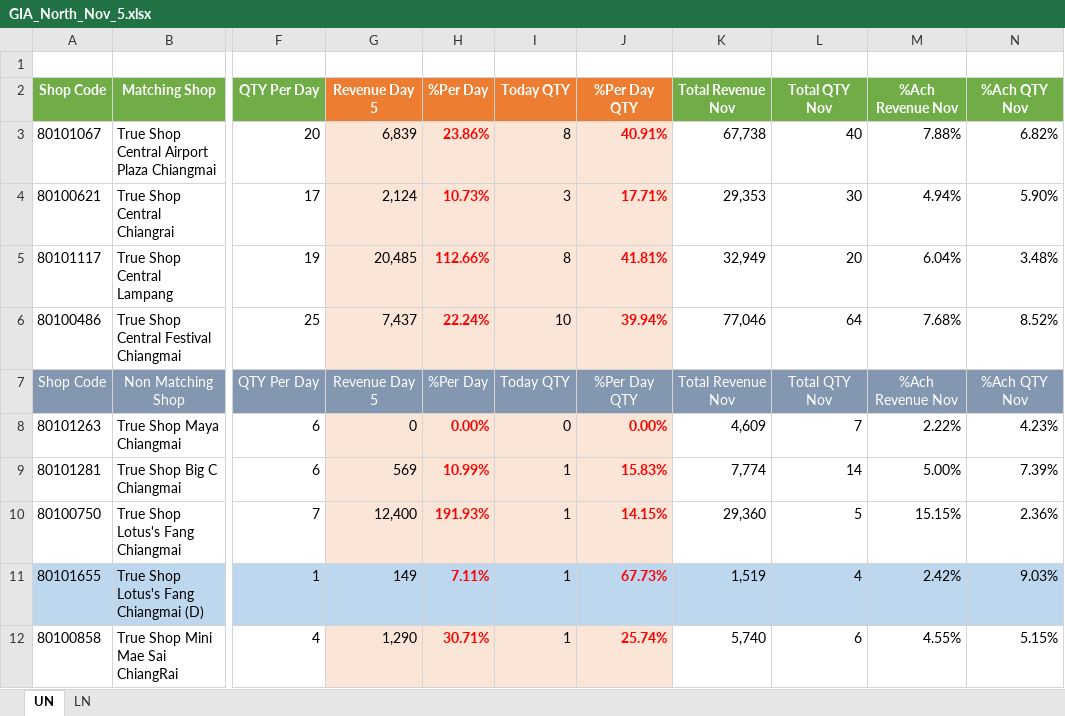
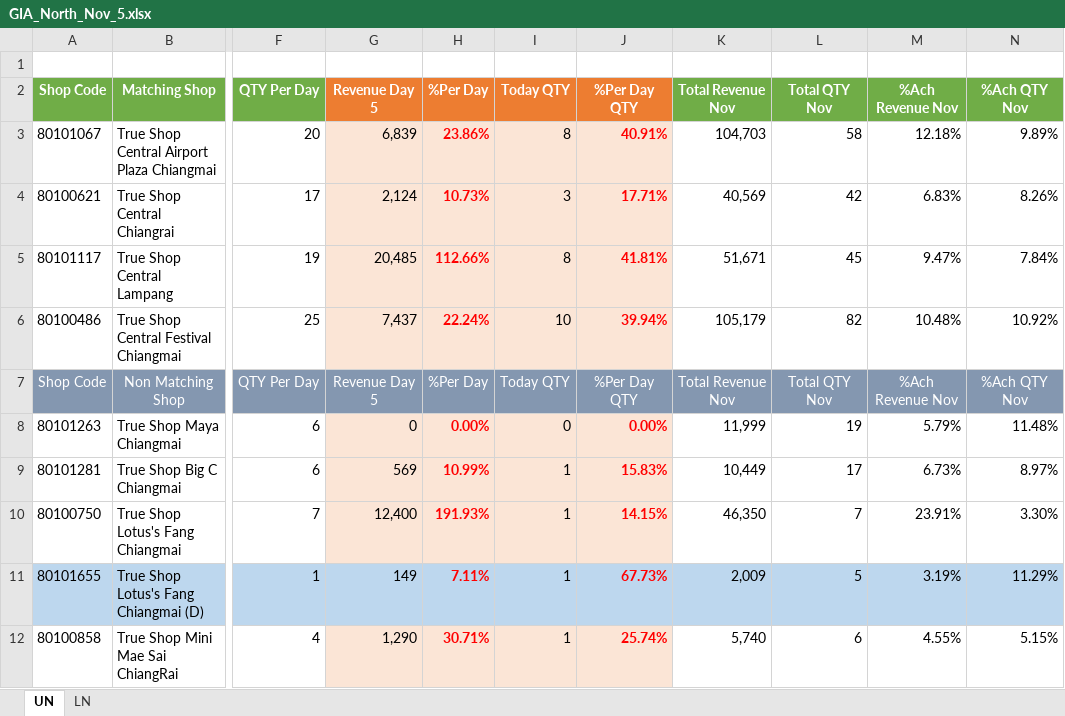
Before and after one commit to fcaeg/prepay-dashboard, an Excel workbook: gia/xlsx/GIA_North_Nov_5.xlsx, sheet UN, drawn as a sheet; only a part is shown, gaps mark what is left out; values as stored, in another font and other column widths than the file's, no borders; conditional formats not drawn; the diff covers the shown part only; the diff names each change by its address in the sheet, - before the commit and + after, or states it on an @@ line.

```diff
--- a/gia/xlsx/GIA_North_Nov_5.xlsx (sheet UN)
+++ b/gia/xlsx/GIA_North_Nov_5.xlsx (sheet UN)
-K3 (Total Revenue Nov): 67,738
+K3 (Total Revenue Nov): 104,703
-L3 (Total QTY Nov): 40
+L3 (Total QTY Nov): 58
-M3 (%Ach Revenue Nov): 7.88%
+M3 (%Ach Revenue Nov): 12.18%
-N3 (%Ach QTY Nov): 6.82%
+N3 (%Ach QTY Nov): 9.89%
-K4 (Total Revenue Nov): 29,353
+K4 (Total Revenue Nov): 40,569
-L4 (Total QTY Nov): 30
+L4 (Total QTY Nov): 42
-M4 (%Ach Revenue Nov): 4.94%
+M4 (%Ach Revenue Nov): 6.83%
-N4 (%Ach QTY Nov): 5.90%
+N4 (%Ach QTY Nov): 8.26%
-K5 (Total Revenue Nov): 32,949
+K5 (Total Revenue Nov): 51,671
-L5 (Total QTY Nov): 20
+L5 (Total QTY Nov): 45
-M5 (%Ach Revenue Nov): 6.04%
+M5 (%Ach Revenue Nov): 9.47%
-N5 (%Ach QTY Nov): 3.48%
+N5 (%Ach QTY Nov): 7.84%
-K6 (Total Revenue Nov): 77,046
+K6 (Total Revenue Nov): 105,179
-L6 (Total QTY Nov): 64
+L6 (Total QTY Nov): 82
-M6 (%Ach Revenue Nov): 7.68%
+M6 (%Ach Revenue Nov): 10.48%
-N6 (%Ach QTY Nov): 8.52%
+N6 (%Ach QTY Nov): 10.92%
-K8 (Total Revenue Nov): 4,609
+K8 (Total Revenue Nov): 11,999
-L8 (Total QTY Nov): 7
+L8 (Total QTY Nov): 19
-M8 (%Ach Revenue Nov): 2.22%
+M8 (%Ach Revenue Nov): 5.79%
-N8 (%Ach QTY Nov): 4.23%
+N8 (%Ach QTY Nov): 11.48%
-K9 (Total Revenue Nov): 7,774
+K9 (Total Revenue Nov): 10,449
-L9 (Total QTY Nov): 14
+L9 (Total QTY Nov): 17
-M9 (%Ach Revenue Nov): 5.00%
+M9 (%Ach Revenue Nov): 6.73%
-N9 (%Ach QTY Nov): 7.39%
+N9 (%Ach QTY Nov): 8.97%
-K10 (Total Revenue Nov): 29,360
+K10 (Total Revenue Nov): 46,350
-L10 (Total QTY Nov): 5
+L10 (Total QTY Nov): 7
-M10 (%Ach Revenue Nov): 15.15%
+M10 (%Ach Revenue Nov): 23.91%
-N10 (%Ach QTY Nov): 2.36%
+N10 (%Ach QTY Nov): 3.30%
-K11 (Total Revenue Nov): 1,519
+K11 (Total Revenue Nov): 2,009
-L11 (Total QTY Nov): 4
+L11 (Total QTY Nov): 5
-M11 (%Ach Revenue Nov): 2.42%
+M11 (%Ach Revenue Nov): 3.19%
-N11 (%Ach QTY Nov): 9.03%
+N11 (%Ach QTY Nov): 11.29%
```
Also changed, not shown: 20 edited cells elsewhere in this sheet, sheet LN, gia/xlsx/GIA_North_Nov_1.xlsx, gia/xlsx/GIA_North_Nov_2.xlsx, 27 other files.
